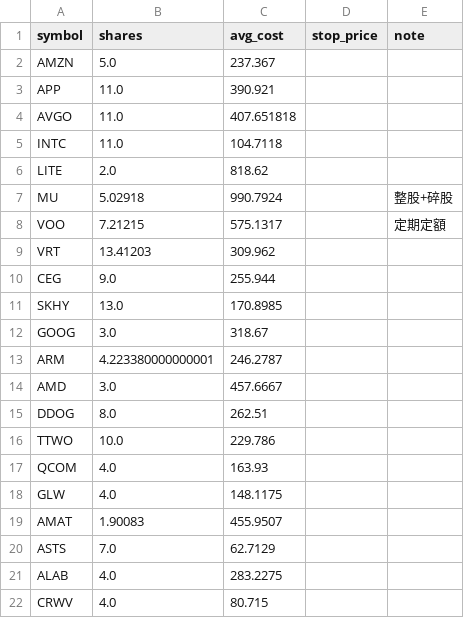
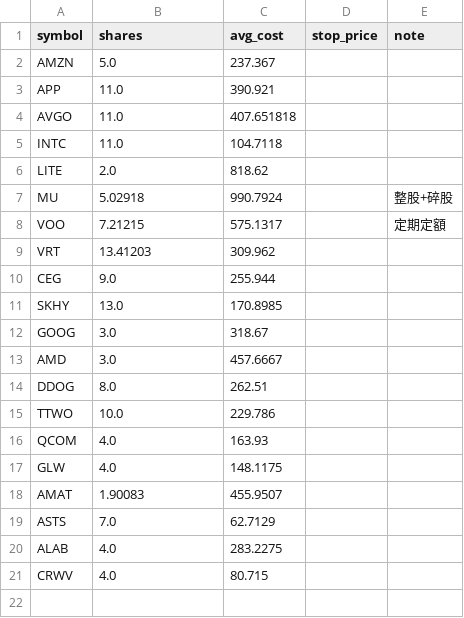
Before and after one commit to ymt1001816-cyber/my-stock-app, a CSV file: holdings.csv, drawn as a sheet; the diff names each change by its address in the sheet, - before the commit and + after, or states it on an @@ line.

Commit message:
更新持股 holdings.csv

```diff
--- a/holdings.csv
+++ b/holdings.csv
-row 13: ARM | 4.223380000000001 | 246.2787
```
